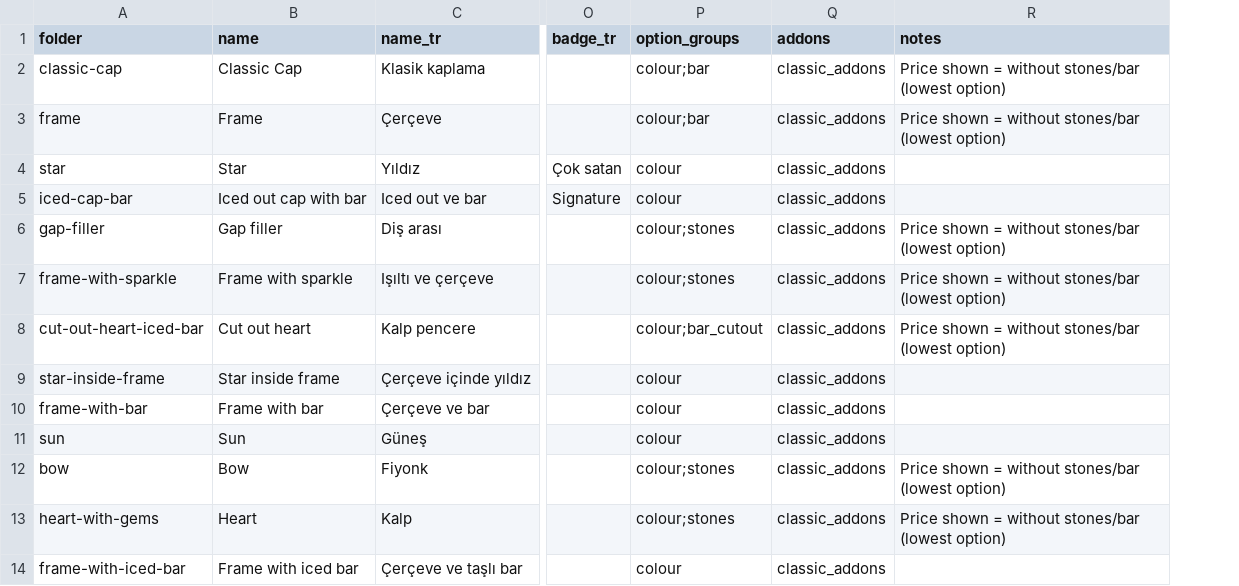
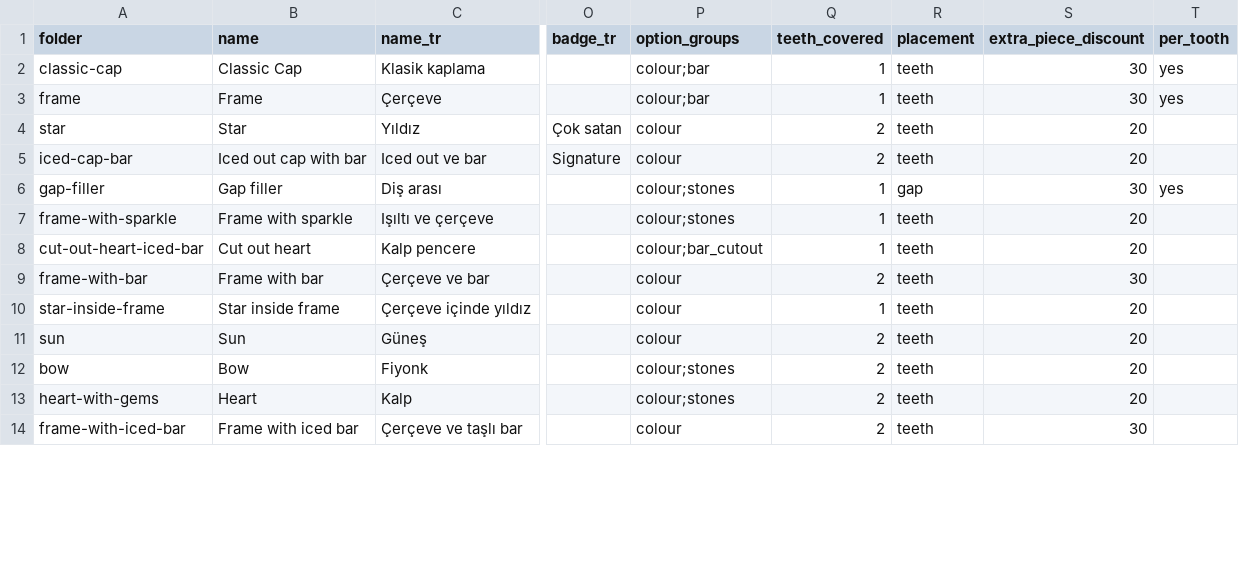
Before and after one commit to defnesc/pixel-perfect-replica, a CSV file: src/data/products.csv, drawn as a sheet; only a part is shown, gaps mark what is left out; removed rows and columns are numbered as before the commit, all else as after; the diff names each change by its address in the sheet, - before the commit and + after, or states it on an @@ line.

```diff
--- a/src/data/products.csv
+++ b/src/data/products.csv
-column Q (addons), rows 2-9: all classic_addons; rows 11-14: all classic_addons
-column R (notes), rows 2-8: Price shown = without stones/bar (lowest option) | Price shown = without stones/bar (lowest option) |  |  | Price shown = without stones/bar (lowest option) | Price shown = without stones/bar (lowest option) | Price shown = without stones/bar (lowest option); rows 12-13: Price shown = without stones/bar (lowest option) | Price shown = without stones/bar (lowest option)
+column Q (teeth_covered), rows 2-8: 1 | 1 | 2 | 2 | 1 | 1 | 1; rows 10-14: 1 | 2 | 2 | 2 | 2
+column R (placement), rows 2-8: teeth | teeth | teeth | teeth | gap | teeth | teeth; rows 10-14: all teeth
+column S (extra_piece_discount), rows 2-8: 30 | 30 | 20 | 20 | 30 | 20 | 20; rows 10-14: 20 | 20 | 20 | 20 | 30
+column T (per_tooth), rows 2-6: yes | yes |  |  | yes
@@ row 10 moved to row 9: frame-with-bar @@
```
Also changed, not shown: src/data/addons.csv, src/data/product_options.csv, 5 other files.
